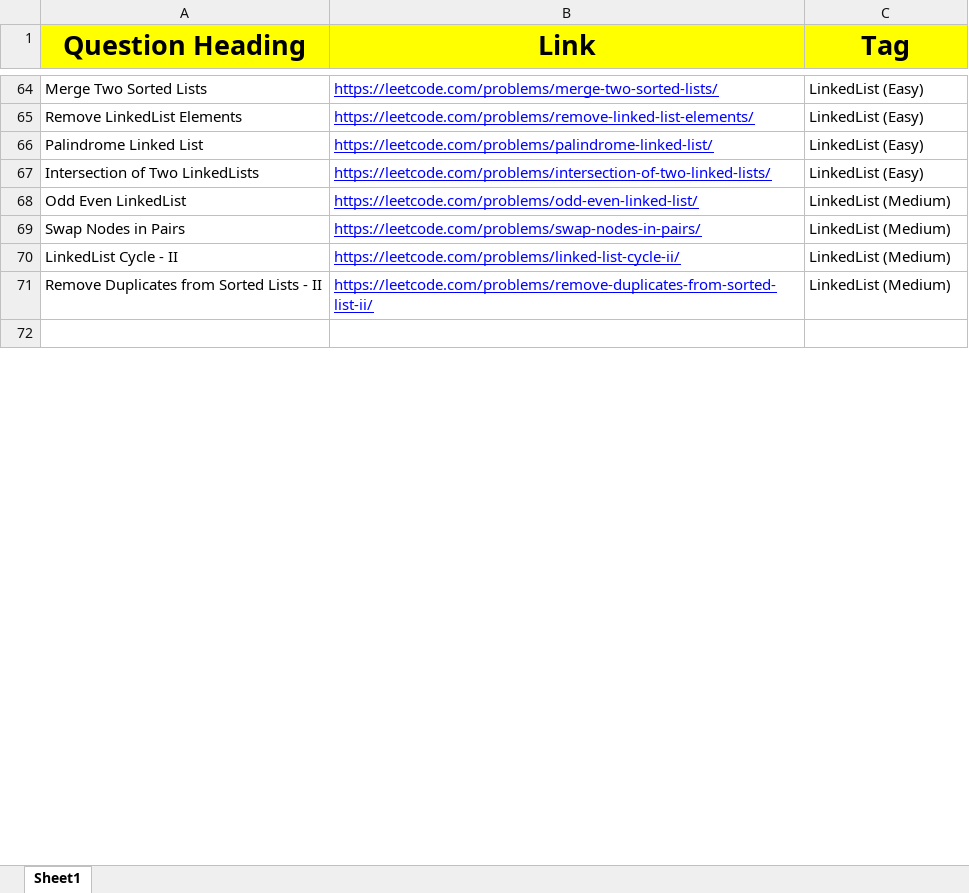
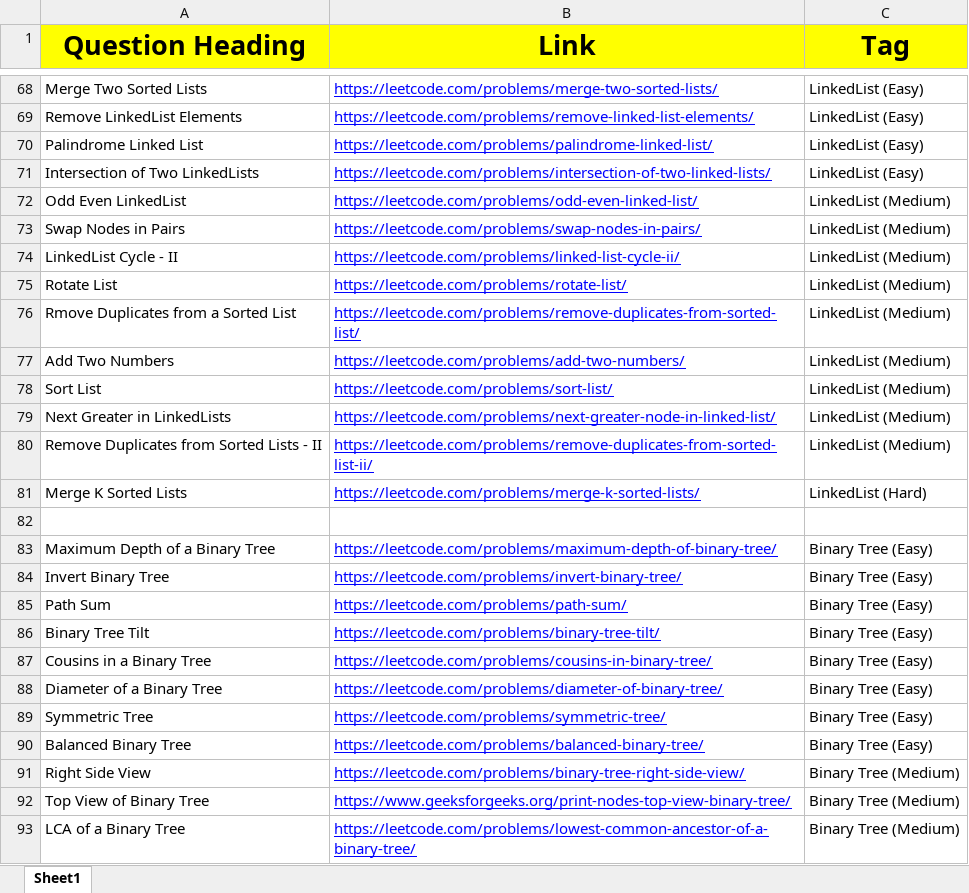
Before and after one commit to Ansh-Trehan/CP2-CIPHERSCHOOLS, an Excel workbook: Assignment/00. Question Bank.xlsx, sheet Sheet1, drawn as a sheet; only a part is shown, gaps mark what is left out; values as stored, in another font and other column widths than the file's, no borders; charts and pictures not drawn; the diff covers the shown part only; the diff names each change by its address in the sheet, - before the commit and + after, or states it on an @@ line.

Commit message:
Update 00. Question Bank.xlsx

```diff
--- a/Assignment/00. Question Bank.xlsx (sheet Sheet1)
+++ b/Assignment/00. Question Bank.xlsx (sheet Sheet1)
+row 75: Rotate List | https://leetcode.com/problems/rotate-list/ | LinkedList (Medium)
+row 76: Rmove Duplicates from a Sorted List | https://leetcode.com/problems/remove-duplicates-from-sorted-list/ | LinkedList (Medium)
+row 77: Add Two Numbers | https://leetcode.com/problems/add-two-numbers/ | LinkedList (Medium)
+row 78: Sort List | https://leetcode.com/problems/sort-list/ | LinkedList (Medium)
+row 79: Next Greater in LinkedLists | https://leetcode.com/problems/next-greater-node-in-linked-list/ | LinkedList (Medium)
+row 81: Merge K Sorted Lists | https://leetcode.com/problems/merge-k-sorted-lists/ | LinkedList (Hard)
+row 83: Maximum Depth of a Binary Tree | https://leetcode.com/problems/maximum-depth-of-binary-tree/ | Binary Tree (Easy)
+row 84: Invert Binary Tree | https://leetcode.com/problems/invert-binary-tree/ | Binary Tree (Easy)
+row 85: Path Sum | https://leetcode.com/problems/path-sum/ | Binary Tree (Easy)
+row 86: Binary Tree Tilt | https://leetcode.com/problems/binary-tree-tilt/ | Binary Tree (Easy)
+row 87: Cousins in a Binary Tree | https://leetcode.com/problems/cousins-in-binary-tree/ | Binary Tree (Easy)
+row 88: Diameter of a Binary Tree | https://leetcode.com/problems/diameter-of-binary-tree/ | Binary Tree (Easy)
+row 89: Symmetric Tree | https://leetcode.com/problems/symmetric-tree/ | Binary Tree (Easy)
+row 90: Balanced Binary Tree | https://leetcode.com/problems/balanced-binary-tree/ | Binary Tree (Easy)
+row 91: Right Side View | https://leetcode.com/problems/binary-tree-right-side-view/ | Binary Tree (Medium)
+row 92: Top View of Binary Tree | https://www.geeksforgeeks.org/print-nodes-top-view-binary-tree/ | Binary Tree (Medium)
+row 93: LCA of a Binary Tree | https://leetcode.com/problems/lowest-common-ancestor-of-a-binary-tree/ | Binary Tree (Medium)
```
Also changed, not shown: 18 added rows and 2 edited cells elsewhere in this sheet, charts or pictures.
